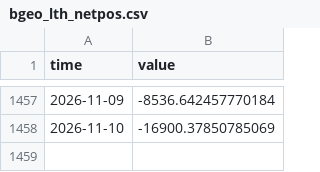
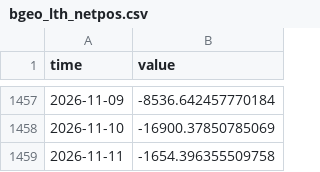
Before and after one commit to Gantz117/btc-model, a CSV file: data/bgeo_lth_netpos.csv, drawn as a sheet; only a part is shown, gaps mark what is left out; the diff names each change by its address in the sheet, - before the commit and + after, or states it on an @@ line.

```diff
--- a/data/bgeo_lth_netpos.csv
+++ b/data/bgeo_lth_netpos.csv
+row 1459: 2026-11-11 | -1654.396355509758
```
Also changed, not shown: data/bgeo_sharks_100_1k.csv, data/bgeo_whales_10k.csv, 12 other files.
